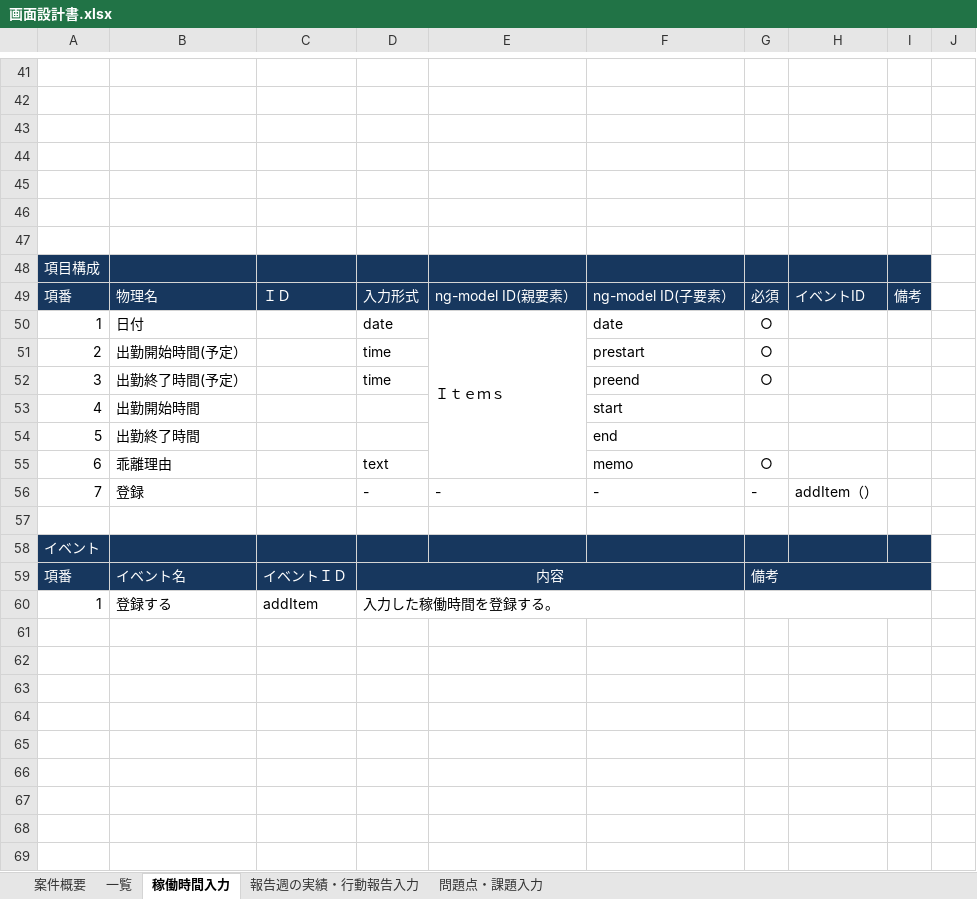
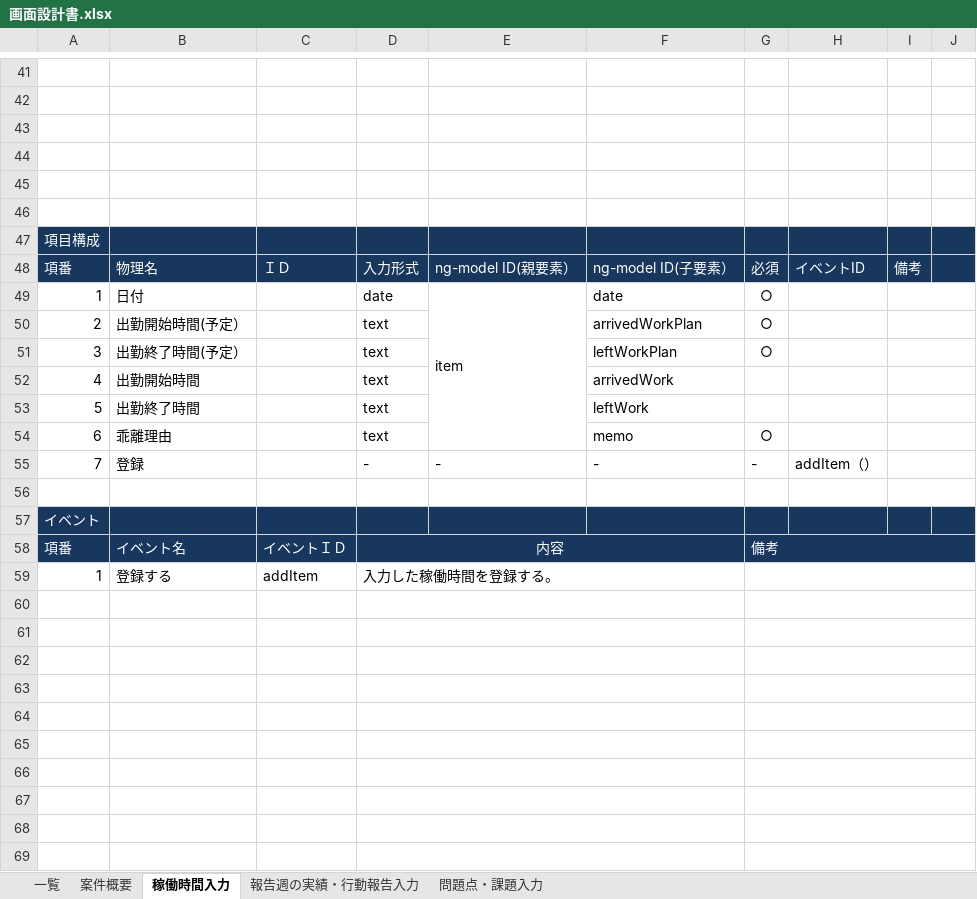
Before and after one commit to systemdevelopment/weeklyReport, an Excel workbook: doc/画面設計書.xlsx, sheet 稼働時間入力, drawn as a sheet; only a part is shown, gaps mark what is left out; values as stored, in another font and other column widths than the file's, no borders; charts and pictures not drawn; removed rows and columns are numbered as before the commit, all else as after; the diff covers the shown part only; the diff names each change by its address in the sheet, - before the commit and + after, or states it on an @@ line.

```diff
--- a/doc/画面設計書.xlsx (sheet 稼働時間入力)
+++ b/doc/画面設計書.xlsx (sheet 稼働時間入力)
@@ sheet tab order changed: 一覧 | 案件概要 | 稼働時間入力 | 報告週の実績・行動報告入力 | 問題点・課題入力 @@
-row 47: (empty)
-J47:J48 fill: none
+J47:J48 fill: #17375E
-E49: Ｉｔｅｍｓ
+E49: item
+I49:J49 merged
-D50:D51: time
+D50:D51: text
-F50: prestart
+F50: arrivedWorkPlan
+I50:J50 merged
-F51: preend
+F51: leftWorkPlan
+I51:J51 merged
-D52:D53: (empty)
+D52:D53: text
-F52: start
+F52: arrivedWork
+I52:J52 merged
-F53: end
+F53: leftWork
+I53:J53 merged
+I54:J54 merged
+I55:J55 merged
+I56:J56 merged
-J57:J58 fill: none
+J57:J58 fill: #17375E
-G59:I59 merged
+G58:J58 merged
-G60:I60 merged
+G59:J59 merged
+row 60: (empty)
+row 61: (empty)
+row 62: (empty)
+row 63: (empty)
+row 64: (empty)
+row 65: (empty)
+row 66: (empty)
+row 67: (empty)
+row 68: (empty)
+row 69: (empty)
```
Also changed, not shown: 7 added rows, 3 edited cells, cell formats and merged cells elsewhere in this sheet, sheet 一覧, sheet 問題点・課題入力, sheet 案件概要, sheet 報告週の実績・行動報告入力, charts or pictures.
